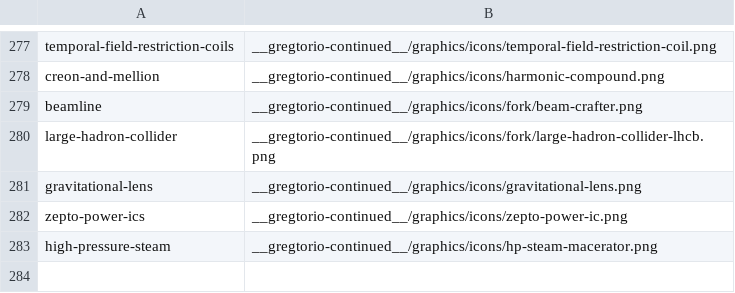
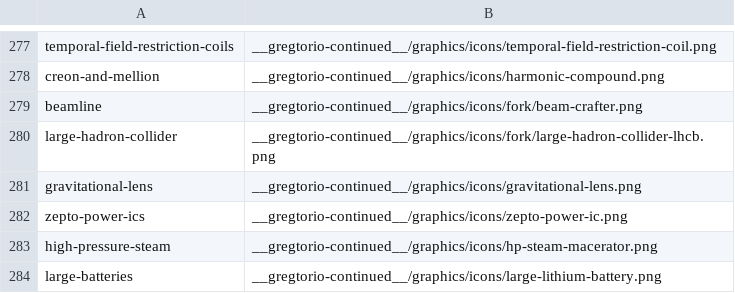
Before and after one commit to Rykon00/Gregtorio, a TSV file: tools/tech-icons.tsv, drawn as a sheet; only a part is shown, gaps mark what is left out; the diff names each change by its address in the sheet, - before the commit and + after, or states it on an @@ line.

```diff
--- a/tools/tech-icons.tsv
+++ b/tools/tech-icons.tsv
+row 284: large-batteries | __gregtorio-continued__/graphics/icons/large-lithium-battery.png
```
Also changed, not shown: 50 other files.
